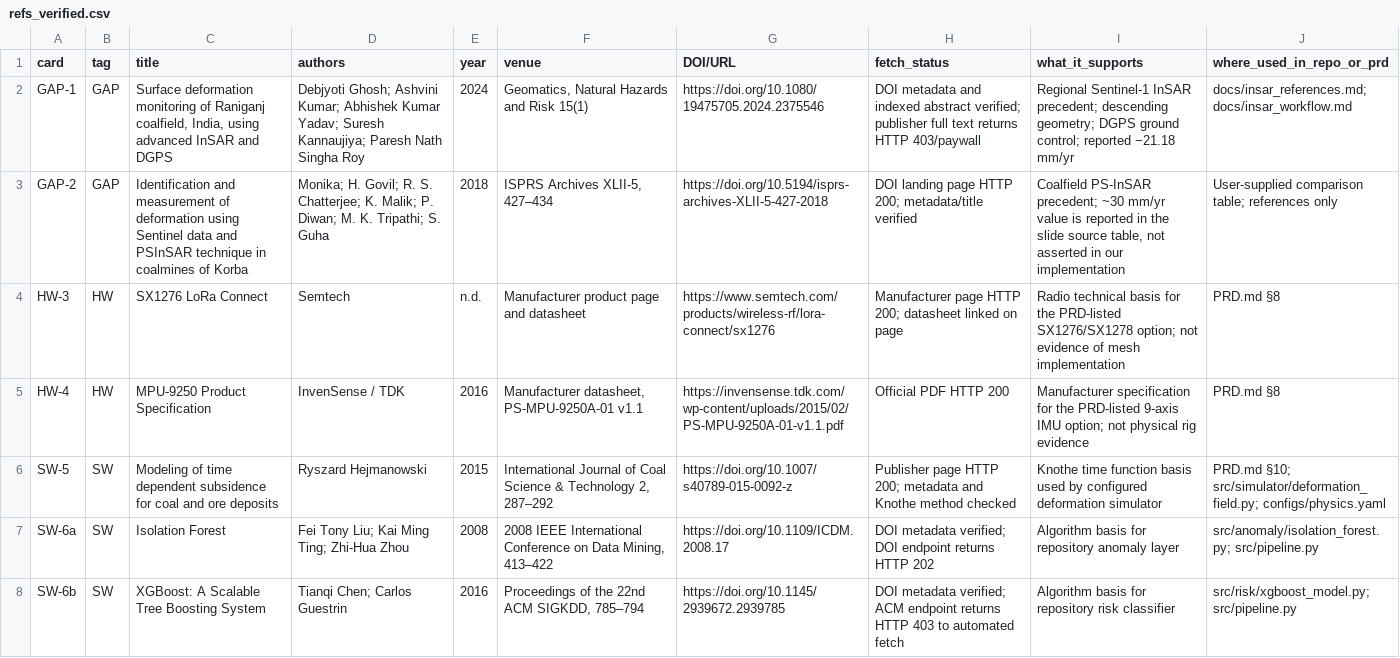
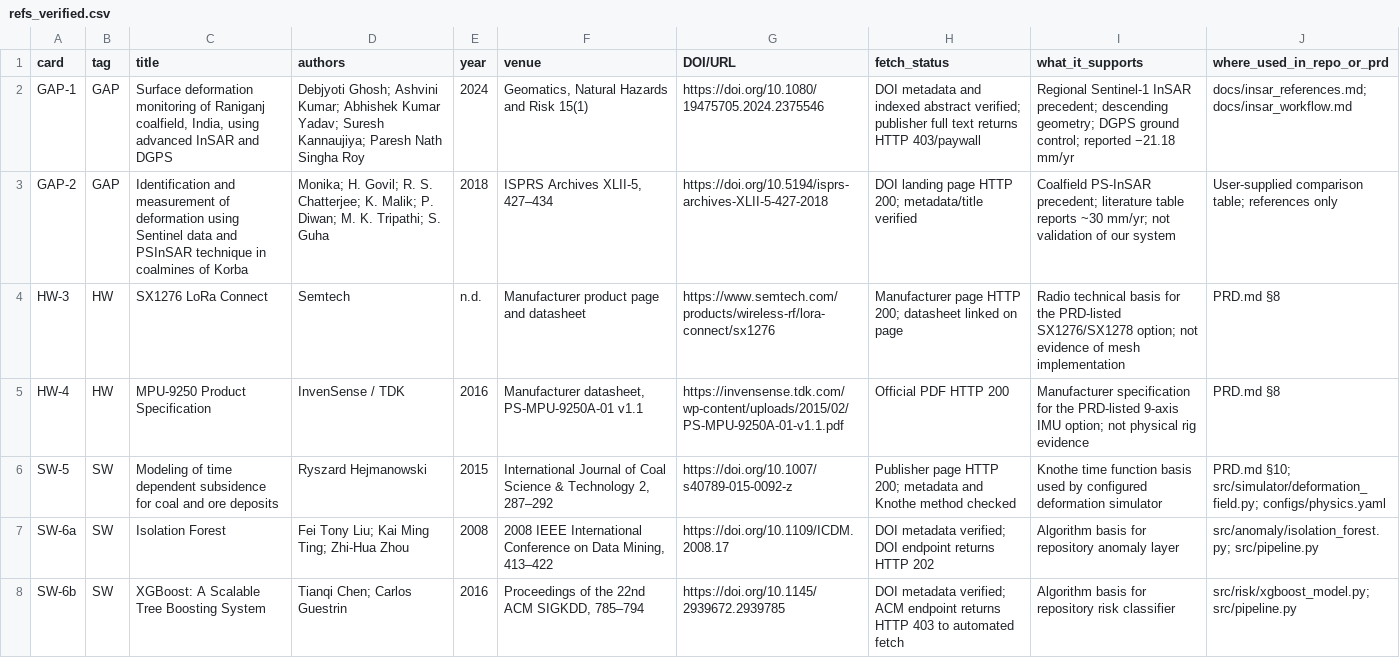
Before and after one commit to HrshJha/BHURAKSHAK, a CSV file: submit/research_slide/refs_verified.csv, drawn as a sheet.

```diff
--- a/submit/research_slide/refs_verified.csv
+++ b/submit/research_slide/refs_verified.csv
@@ -2,3 +2,3 @@ card,tag,title,authors,year,venue,DOI/URL,fetch_status,what_it_supports,where_us
 GAP-1,GAP,"Surface deformation monitoring of Raniganj coalfield, India, using advanced InSAR and DGPS",Debjyoti Ghosh; Ashvini Kumar; Abhishek Kumar Yadav; Suresh Kannaujiya; Paresh Nath Singha Roy,2024,"Geomatics, Natural Hazards and Risk 15(1)",https://doi.org/10.1080/19475705.2024.2375546,DOI metadata and indexed abstract verified; publisher full text returns HTTP 403/paywall,Regional Sentinel-1 InSAR precedent; descending geometry; DGPS ground control; reported −21.18 mm/yr,docs/insar_references.md; docs/insar_workflow.md
-GAP-2,GAP,Identification and measurement of deformation using Sentinel data and PSInSAR technique in coalmines of Korba,Monika; H. Govil; R. S. Chatterjee; K. Malik; P. Diwan; M. K. Tripathi; S. Guha,2018,"ISPRS Archives XLII-5, 427–434",https://doi.org/10.5194/isprs-archives-XLII-5-427-2018,DOI landing page HTTP 200; metadata/title verified,"Coalfield PS-InSAR precedent; ~30 mm/yr value is reported in the slide source table, not asserted in our implementation",User-supplied comparison table; references only
+GAP-2,GAP,Identification and measurement of deformation using Sentinel data and PSInSAR technique in coalmines of Korba,Monika; H. Govil; R. S. Chatterjee; K. Malik; P. Diwan; M. K. Tripathi; S. Guha,2018,"ISPRS Archives XLII-5, 427–434",https://doi.org/10.5194/isprs-archives-XLII-5-427-2018,DOI landing page HTTP 200; metadata/title verified,Coalfield PS-InSAR precedent; literature table reports ~30 mm/yr; not validation of our system,User-supplied comparison table; references only
 HW-3,HW,SX1276 LoRa Connect,Semtech,n.d.,Manufacturer product page and datasheet,https://www.semtech.com/products/wireless-rf/lora-connect/sx1276,Manufacturer page HTTP 200; datasheet linked on page,Radio technical basis for the PRD-listed SX1276/SX1278 option; not evidence of mesh implementation,PRD.md §8
```
Also changed, not shown: submit/research_slide/claims.csv, 5 other files.
